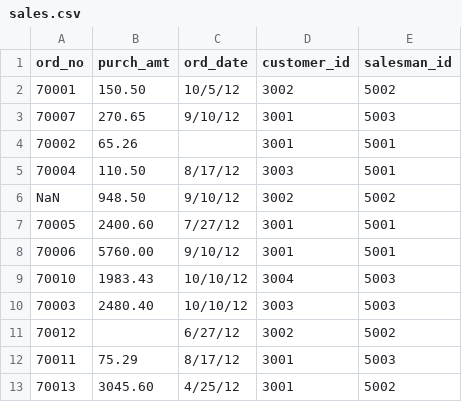
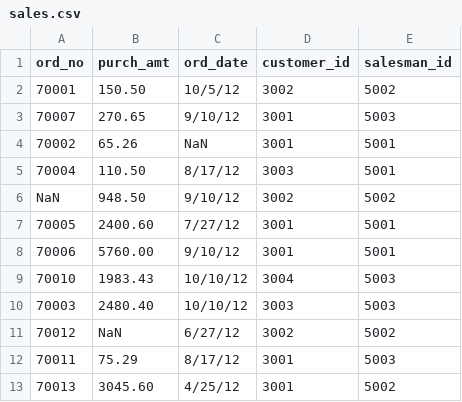
Before and after one commit to meserretkaraca/python-basics-exercises-, a CSV file: sales.csv, drawn as a sheet.

Commit message:
Update sales.csv

```diff
--- a/sales.csv
+++ b/sales.csv
@@ -3,3 +3,3 @@
 70007,270.65,9/10/12,3001,5003
-70002,65.26, ,3001,5001
+70002,65.26,NaN,3001,5001
 70004,110.50,8/17/12,3003,5001
@@ -10,3 +10,3 @@ NaN,948.50,9/10/12,3002,5002
 70003,2480.40,10/10/12,3003,5003
-70012,,6/27/12,3002,5002
+70012,NaN,6/27/12,3002,5002
 70011,75.29,8/17/12,3001,5003
```
